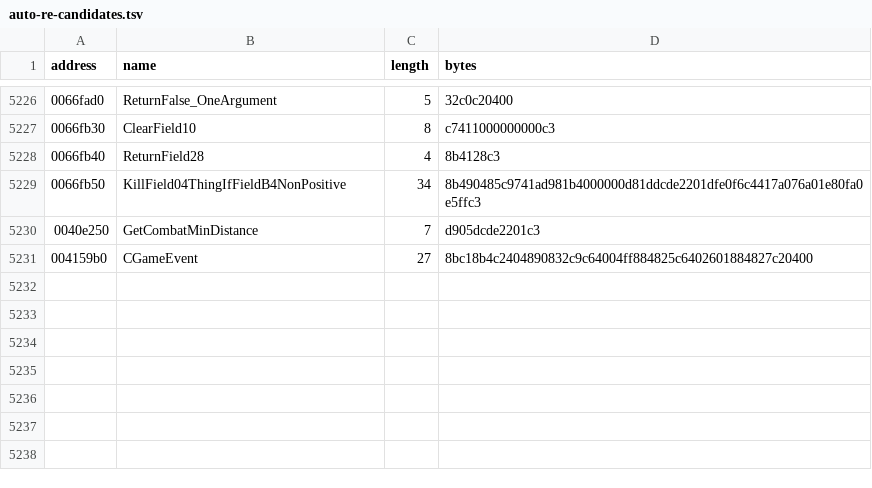
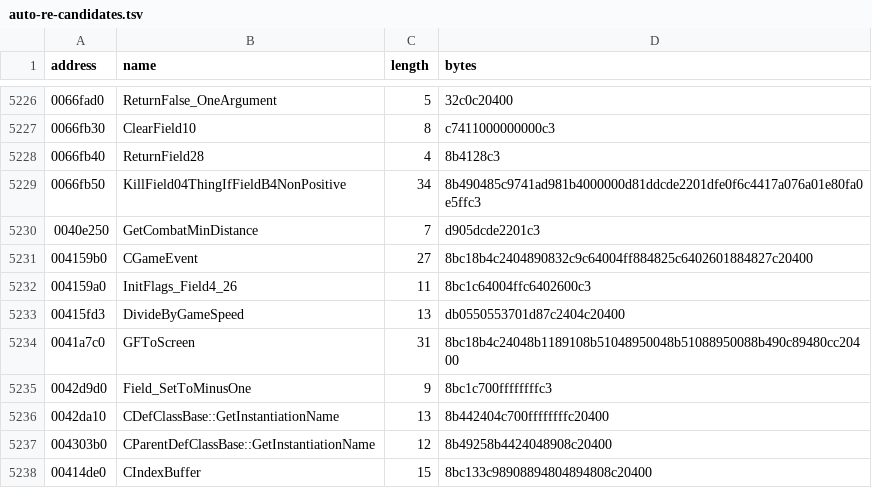
Before and after one commit to BuffJesus/FableDecomp, a TSV file: rebuild/oracles/auto-re-candidates.tsv, drawn as a sheet; only a part is shown, gaps mark what is left out.

```diff
--- a/rebuild/oracles/auto-re-candidates.tsv
+++ b/rebuild/oracles/auto-re-candidates.tsv
@@ -5231 +5231,8 @@ address	name	length	bytes
 004159b0	CGameEvent	27	8bc18b4c2404890832c9c64004ff884825c6402601884827c20400
+004159a0	InitFlags_Field4_26	11	8bc1c64004ffc6402600c3
+00415fd3	DivideByGameSpeed	13	db0550553701d87c2404c20400
+0041a7c0	GFToScreen	31	8bc18b4c24048b1189108b51048950048b51088950088b490c89480cc20400
+0042d9d0	Field_SetToMinusOne	9	8bc1c700ffffffffc3
+0042da10	CDefClassBase::GetInstantiationName	13	8b442404c700ffffffffc20400
+004303b0	CParentDefClassBase::GetInstantiationName	12	8b49258b4424048908c20400
+00414de0	CIndexBuffer	15	8bc133c98908894804894808c20400
```
Also changed, not shown: 15 other files.
